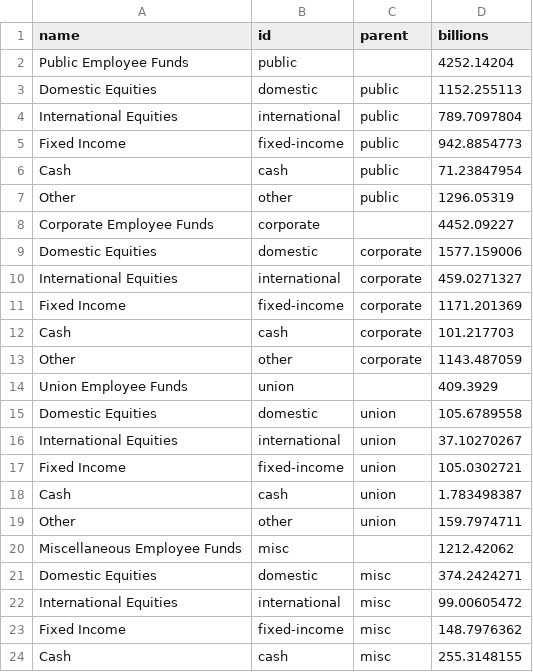
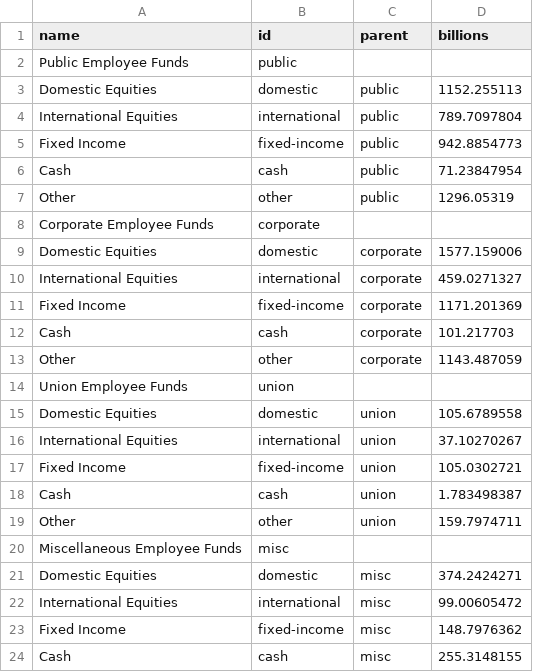
Before and after one commit to TaxFoundation/stock-buyback-treemap, a CSV file: src/data/data.csv, drawn as a sheet; only a part is shown.

```diff
--- a/src/data/data.csv
+++ b/src/data/data.csv
@@ -1,3 +1,3 @@
 name,id,parent,billions
-Public Employee Funds,public,,4252.14204
+Public Employee Funds,public,,
 Domestic Equities,domestic,public,1152.255113
@@ -7,3 +7,3 @@ Cash,cash,public,71.23847954
 Other,other,public,1296.05319
-Corporate Employee Funds,corporate,,4452.09227
+Corporate Employee Funds,corporate,,
 Domestic Equities,domestic,corporate,1577.159006
@@ -13,3 +13,3 @@ Cash,cash,corporate,101.217703
 Other,other,corporate,1143.487059
-Union Employee Funds,union,,409.3929
+Union Employee Funds,union,,
 Domestic Equities,domestic,union,105.6789558
@@ -19,3 +19,3 @@ Cash,cash,union,1.783498387
 Other,other,union,159.7974711
-Miscellaneous Employee Funds,misc,,1212.42062
+Miscellaneous Employee Funds,misc,,
 Domestic Equities,domestic,misc,374.2424271
```
Also changed, not shown: 3 other files.
